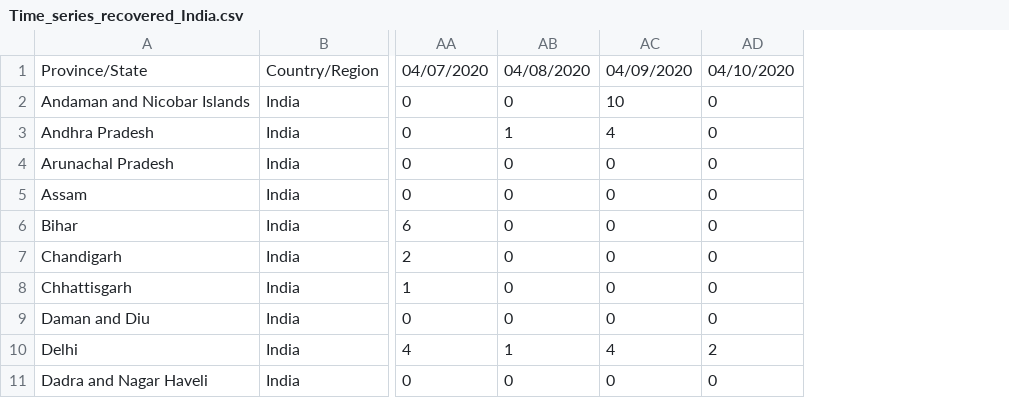
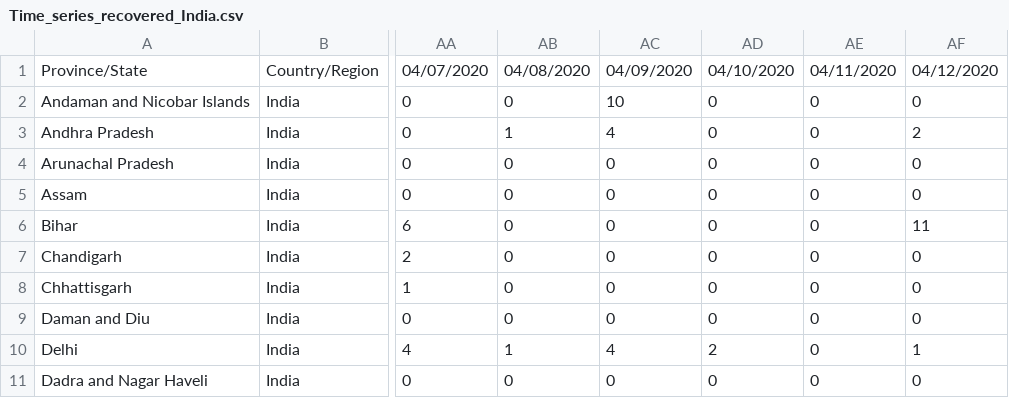
Before and after one commit to Prabindas001/COVID-19, a CSV file: Time_series_recovered_India.csv, drawn as a sheet; only a part is shown, gaps mark what is left out; the diff names each change by its address in the sheet, - before the commit and + after, or states it on an @@ line.

Commit message:
Update Time_series_recovered_India.csv

```diff
--- a/Time_series_recovered_India.csv
+++ b/Time_series_recovered_India.csv
+column AE, rows 1-11: 04/11/2020 | 0 | 0 | 0 | 0 | 0 | 0 | 0 | 0 | 0 | 0
+column AF, rows 1-11: 04/12/2020 | 0 | 2 | 0 | 0 | 11 | 0 | 0 | 0 | 1 | 0
```
